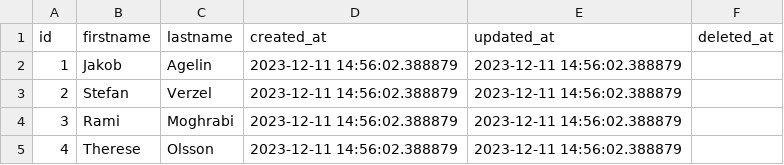
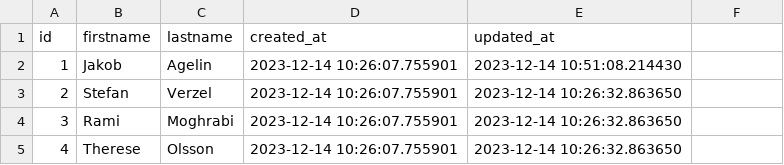
Before and after one commit to yeykawb/consid_dbt, a CSV file: dbt_project/seeds/raw_people.csv, drawn as a sheet.

```diff
--- a/dbt_project/seeds/raw_people.csv
+++ b/dbt_project/seeds/raw_people.csv
@@ -1,5 +1,5 @@
-id,firstname,lastname,created_at,updated_at,deleted_at
-1,Jakob,Agelin,2023-12-11 14:56:02.388879,2023-12-11 14:56:02.388879,
-2,Stefan,Verzel,2023-12-11 14:56:02.388879,2023-12-11 14:56:02.388879,
-3,Rami,Moghrabi,2023-12-11 14:56:02.388879,2023-12-11 14:56:02.388879,
-4,Therese,Olsson,2023-12-11 14:56:02.388879,2023-12-11 14:56:02.388879,
+id,firstname,lastname,created_at,updated_at
+1,Jakob,Agelin,2023-12-14 10:26:07.755901,2023-12-14 10:51:08.214430
+2,Stefan,Verzel,2023-12-14 10:26:07.755901,2023-12-14 10:26:32.863650
+3,Rami,Moghrabi,2023-12-14 10:26:07.755901,2023-12-14 10:26:32.863650
+4,Therese,Olsson,2023-12-14 10:26:07.755901,2023-12-14 10:26:32.863650
```
Also changed, not shown: 19 other files.
